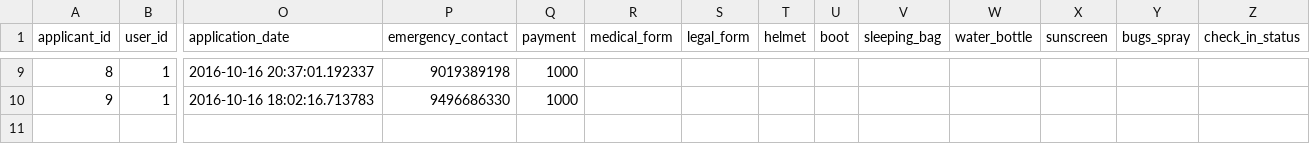
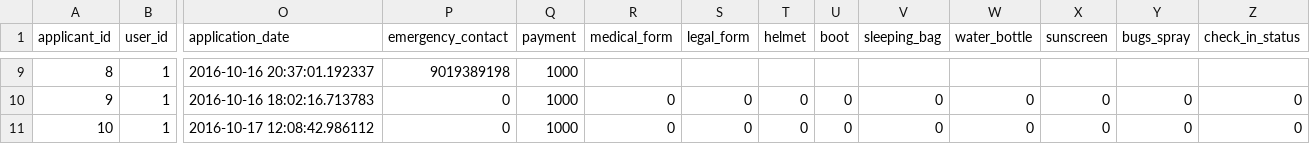
Before and after one commit to karbmk/CGU_software_development, a CSV file: Gila_Breath_Camp/Code/Csv/applicant.csv, drawn as a sheet; only a part is shown, gaps mark what is left out; rows hold the shown columns only; the diff covers the shown part only; the diff names each change by its address in the sheet, - before the commit and + after, or states it on an @@ line.

Commit message:
application status UI
Signed-off-by: Karthik <karthikbm01@gmail.com>

```diff
--- a/Gila_Breath_Camp/Code/Csv/applicant.csv
+++ b/Gila_Breath_Camp/Code/Csv/applicant.csv
-P10 (emergency_contact): 9496686330
+P10 (emergency_contact): 0
-R10 (medical_form): (empty)
+R10 (medical_form): 0
-S10 (legal_form): (empty)
+S10 (legal_form): 0
-T10 (helmet): (empty)
+T10 (helmet): 0
-U10 (boot): (empty)
+U10 (boot): 0
-V10 (sleeping_bag): (empty)
+V10 (sleeping_bag): 0
-W10 (water_bottle): (empty)
+W10 (water_bottle): 0
-X10 (sunscreen): (empty)
+X10 (sunscreen): 0
-Y10 (bugs_spray): (empty)
+Y10 (bugs_spray): 0
-Z10 (check_in_status): (empty)
+Z10 (check_in_status): 0
+row 11: 10 | 1 | 2016-10-17 12:08:42.986112 | 0 | 1000 | 0 | 0 | 0 | 0 | 0 | 0 | 0 | 0 | 0
```
Also changed, not shown: 60 edited cells elsewhere in this file, 6 other files.
